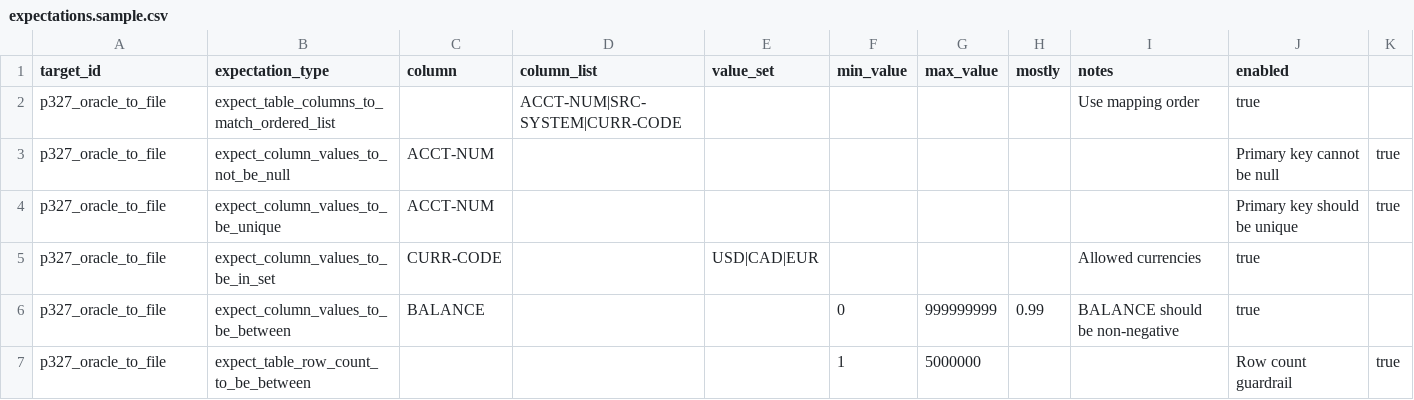
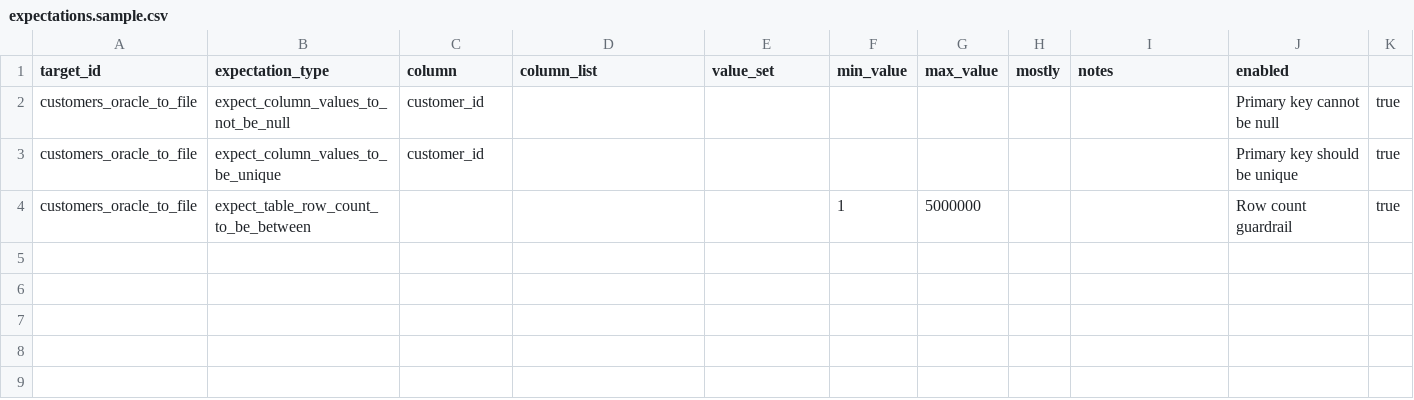
Before and after one commit to pkanduri1/cm3-batch-automations, a CSV file: config/gx/expectations.sample.csv, drawn as a sheet.

Commit message:
Add GE CSV/HTML summaries, P327 configs, and env switch scripts

```diff
--- a/config/gx/expectations.sample.csv
+++ b/config/gx/expectations.sample.csv
@@ -1,7 +1,4 @@
 target_id,expectation_type,column,column_list,value_set,min_value,max_value,mostly,notes,enabled
-p327_oracle_to_file,expect_table_columns_to_match_ordered_list,,ACCT-NUM|SRC-SYSTEM|CURR-CODE,,,,,Use mapping order,true
-p327_oracle_to_file,expect_column_values_to_not_be_null,ACCT-NUM,,,,,,,Primary key cannot be null,true
-p327_oracle_to_file,expect_column_values_to_be_unique,ACCT-NUM,,,,,,,Primary key should be unique,true
-p327_oracle_to_file,expect_column_values_to_be_in_set,CURR-CODE,,USD|CAD|EUR,,,,Allowed currencies,true
-p327_oracle_to_file,expect_column_values_to_be_between,BALANCE,,,0,999999999,0.99,BALANCE should be non-negative,true
-p327_oracle_to_file,expect_table_row_count_to_be_between,,,,1,5000000,,,Row count guardrail,true
+customers_oracle_to_file,expect_column_values_to_not_be_null,customer_id,,,,,,,Primary key cannot be null,true
+customers_oracle_to_file,expect_column_values_to_be_unique,customer_id,,,,,,,Primary key should be unique,true
+customers_oracle_to_file,expect_table_row_count_to_be_between,,,,1,5000000,,,Row count guardrail,true
```
Also changed, not shown: config/gx/targets.sample.csv, 9 other files.
